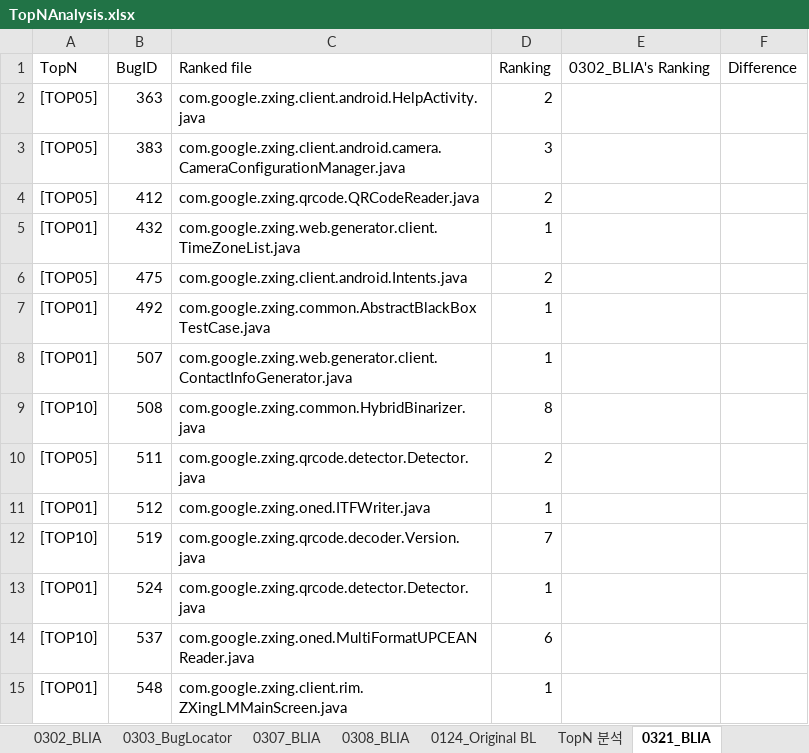
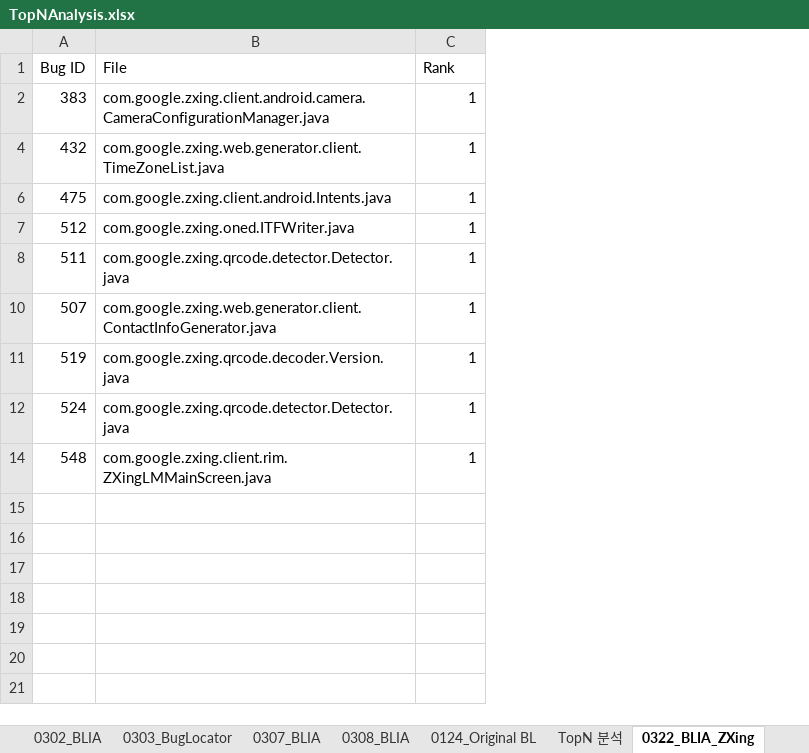
Before and after one commit to klausyoum/BLIA, an Excel workbook: TopNAnalysis.xlsx, sheet 0322_BLIA_ZXing, drawn as a sheet; values as stored, in another font and other column widths than the file's, no borders; removed rows and columns are numbered as before the commit, all else as after; the diff names each change by its address in the sheet, - before the commit and + after, or states it on an @@ line.

```diff
--- a/TopNAnalysis.xlsx (sheet 0322_BLIA_ZXing)
+++ b/TopNAnalysis.xlsx (sheet 0322_BLIA_ZXing)
-sheet tab: 0321_BLIA
+sheet tab: 0322_BLIA_ZXing
-column A, row 3: [TOP05]; rows 5-6: [TOP01] | [TOP05]; row 8: [TOP01]; rows 12-13: [TOP10] | [TOP01]; row 15: [TOP01]
-column E, empty
-column F, empty
-row 1: TopN | BugID | Ranked file | Ranking | 0302_BLIA's Ranking | Difference
-row 2: [TOP05] | 363 | com.google.zxing.client.android.HelpActivity.java | 2
+row 1: Bug ID | File | Rank
-C2: 3
+C2: 1
-row 4: [TOP05] | 412 | com.google.zxing.qrcode.QRCodeReader.java | 2
-C6: 2
+C6: 1
-row 7: [TOP01] | 492 | com.google.zxing.common.AbstractBlackBoxTestCase.java | 1
@@ row 11 moved to row 7: 512 @@
+row 8: 511 | com.google.zxing.qrcode.detector.Detector.java | 1
-row 9: [TOP10] | 508 | com.google.zxing.common.HybridBinarizer.java | 8
-row 10: [TOP05] | 511 | com.google.zxing.qrcode.detector.Detector.java | 2
-C11: 7
+C11: 1
-row 14: [TOP10] | 537 | com.google.zxing.oned.MultiFormatUPCEANReader.java | 6
```
Also changed, not shown: sheet ZXing fixed files, other sheet tabs, hidden cells, 14 other files.
